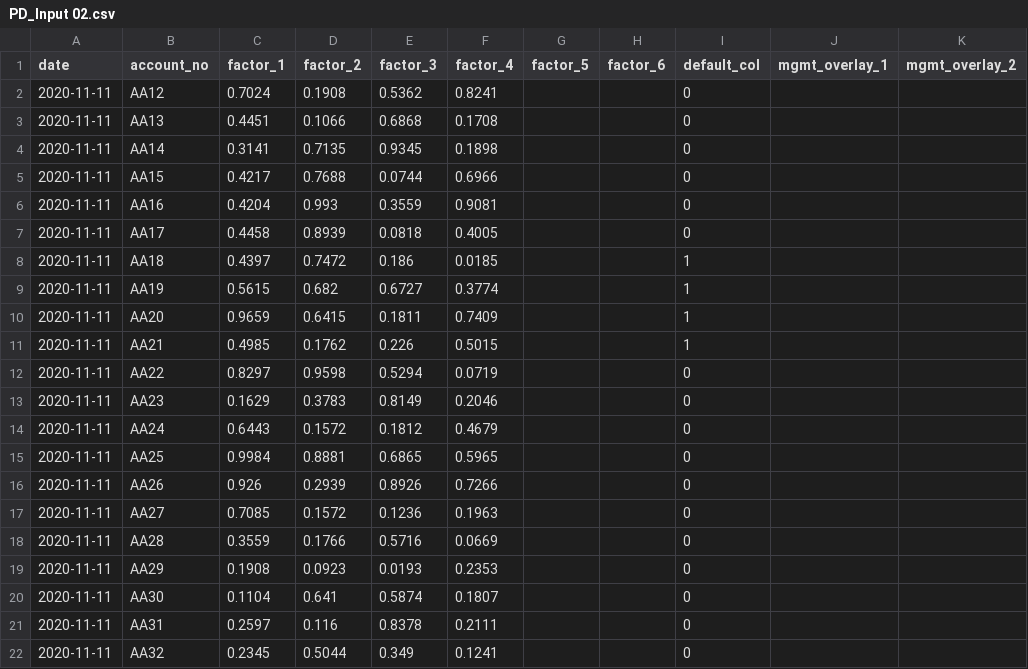
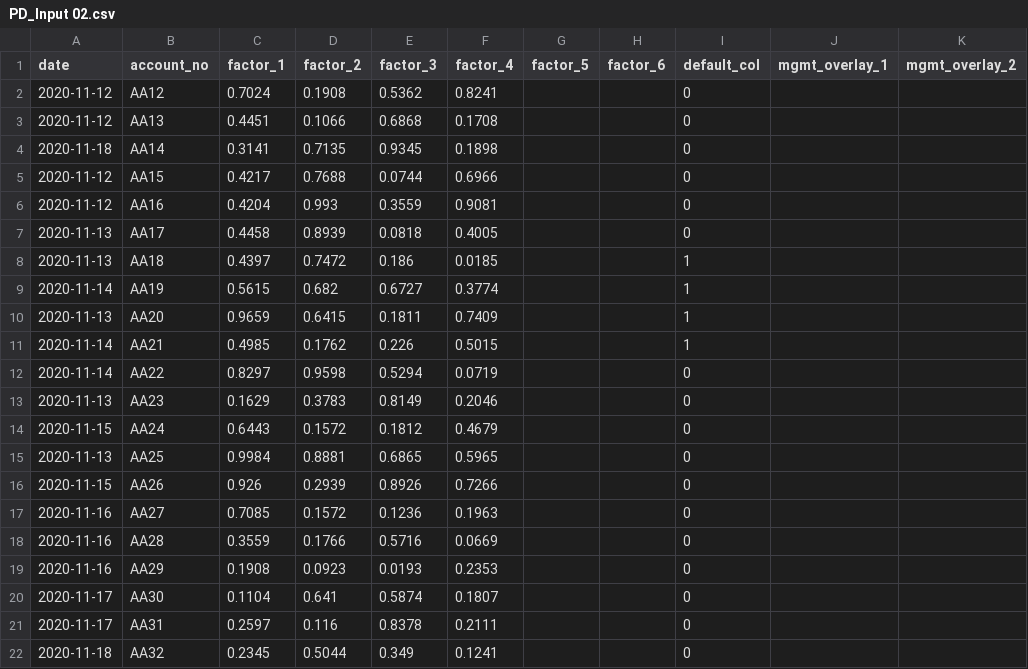
Before and after one commit to lawrence-gandhar/mohini_fintech, a CSV file: Project Files/PD_Input 02.csv, drawn as a sheet.

```diff
--- a/Project Files/PD_Input 02.csv
+++ b/Project Files/PD_Input 02.csv
@@ -1,22 +1,22 @@
 date,account_no,factor_1,factor_2,factor_3,factor_4,factor_5,factor_6,default_col,mgmt_overlay_1,mgmt_overlay_2
-2020-11-11,AA12,0.7024,0.1908,0.5362,0.8241,,,0,,
-2020-11-11,AA13,0.4451,0.1066,0.6868,0.1708,,,0,,
-2020-11-11,AA14,0.3141,0.7135,0.9345,0.1898,,,0,,
-2020-11-11,AA15,0.4217,0.7688,0.0744,0.6966,,,0,,
-2020-11-11,AA16,0.4204,0.993,0.3559,0.9081,,,0,,
-2020-11-11,AA17,0.4458,0.8939,0.0818,0.4005,,,0,,
-2020-11-11,AA18,0.4397,0.7472,0.186,0.0185,,,1,,
-2020-11-11,AA19,0.5615,0.682,0.6727,0.3774,,,1,,
-2020-11-11,AA20,0.9659,0.6415,0.1811,0.7409,,,1,,
-2020-11-11,AA21,0.4985,0.1762,0.226,0.5015,,,1,,
-2020-11-11,AA22,0.8297,0.9598,0.5294,0.0719,,,0,,
-2020-11-11,AA23,0.1629,0.3783,0.8149,0.2046,,,0,,
-2020-11-11,AA24,0.6443,0.1572,0.1812,0.4679,,,0,,
-2020-11-11,AA25,0.9984,0.8881,0.6865,0.5965,,,0,,
-2020-11-11,AA26,0.926,0.2939,0.8926,0.7266,,,0,,
-2020-11-11,AA27,0.7085,0.1572,0.1236,0.1963,,,0,,
-2020-11-11,AA28,0.3559,0.1766,0.5716,0.0669,,,0,,
-2020-11-11,AA29,0.1908,0.0923,0.0193,0.2353,,,0,,
-2020-11-11,AA30,0.1104,0.641,0.5874,0.1807,,,0,,
-2020-11-11,AA31,0.2597,0.116,0.8378,0.2111,,,0,,
-2020-11-11,AA32,0.2345,0.5044,0.349,0.1241,,,0,,
+2020-11-12,AA12,0.7024,0.1908,0.5362,0.8241,,,0,,
+2020-11-12,AA13,0.4451,0.1066,0.6868,0.1708,,,0,,
+2020-11-18,AA14,0.3141,0.7135,0.9345,0.1898,,,0,,
+2020-11-12,AA15,0.4217,0.7688,0.0744,0.6966,,,0,,
+2020-11-12,AA16,0.4204,0.993,0.3559,0.9081,,,0,,
+2020-11-13,AA17,0.4458,0.8939,0.0818,0.4005,,,0,,
+2020-11-13,AA18,0.4397,0.7472,0.186,0.0185,,,1,,
+2020-11-14,AA19,0.5615,0.682,0.6727,0.3774,,,1,,
+2020-11-13,AA20,0.9659,0.6415,0.1811,0.7409,,,1,,
+2020-11-14,AA21,0.4985,0.1762,0.226,0.5015,,,1,,
+2020-11-14,AA22,0.8297,0.9598,0.5294,0.0719,,,0,,
+2020-11-13,AA23,0.1629,0.3783,0.8149,0.2046,,,0,,
+2020-11-15,AA24,0.6443,0.1572,0.1812,0.4679,,,0,,
+2020-11-13,AA25,0.9984,0.8881,0.6865,0.5965,,,0,,
+2020-11-15,AA26,0.926,0.2939,0.8926,0.7266,,,0,,
+2020-11-16,AA27,0.7085,0.1572,0.1236,0.1963,,,0,,
+2020-11-16,AA28,0.3559,0.1766,0.5716,0.0669,,,0,,
+2020-11-16,AA29,0.1908,0.0923,0.0193,0.2353,,,0,,
+2020-11-17,AA30,0.1104,0.641,0.5874,0.1807,,,0,,
+2020-11-17,AA31,0.2597,0.116,0.8378,0.2111,,,0,,
+2020-11-18,AA32,0.2345,0.5044,0.349,0.1241,,,0,,
```
Also changed, not shown: 30 other files.
